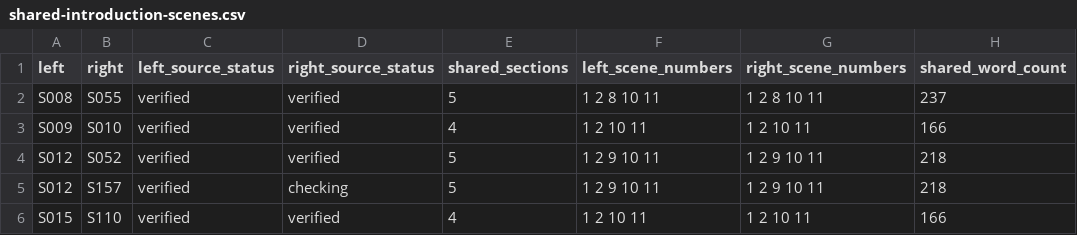
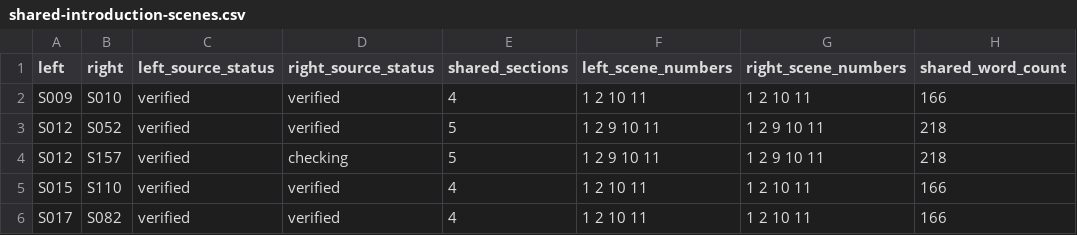
Before and after one commit to SimonRJ/-summit-one-narrator, a CSV file: review/shared-introduction-scenes.csv, drawn as a sheet; only a part is shown; the shorter side is filled out with more unchanged rows.

```diff
--- a/review/shared-introduction-scenes.csv
+++ b/review/shared-introduction-scenes.csv
@@ -1,3 +1,2 @@
 left,right,left_source_status,right_source_status,shared_sections,left_scene_numbers,right_scene_numbers,shared_word_count
-S008,S055,verified,verified,5,1 2 8 10 11,1 2 8 10 11,237
 S009,S010,verified,verified,4,1 2 10 11,1 2 10 11,166
```
Also changed, not shown: docs/lesson-introduction-review-register-20261116.csv, docs/video-scene-and-playback-survey-20261119.csv, 3 other files.
